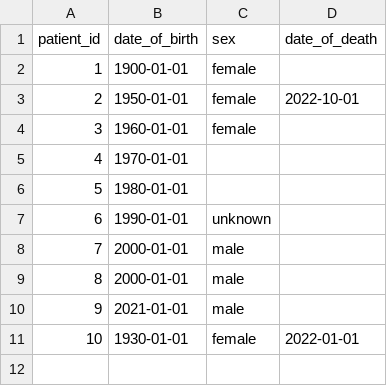
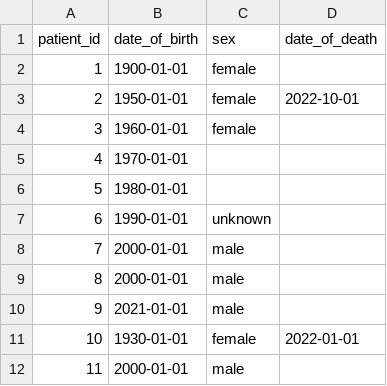
Before and after one commit to opensafely/qof-diabetes, a CSV file: dummy_data/patients.csv, drawn as a sheet; the diff names each change by its address in the sheet, - before the commit and + after, or states it on an @@ line.

```diff
--- a/dummy_data/patients.csv
+++ b/dummy_data/patients.csv
+row 12: 11 | 2000-01-01 | male
```
Also changed, not shown: dummy_data/addresses.csv, dummy_data/clinical_events.csv, 3 other files.
